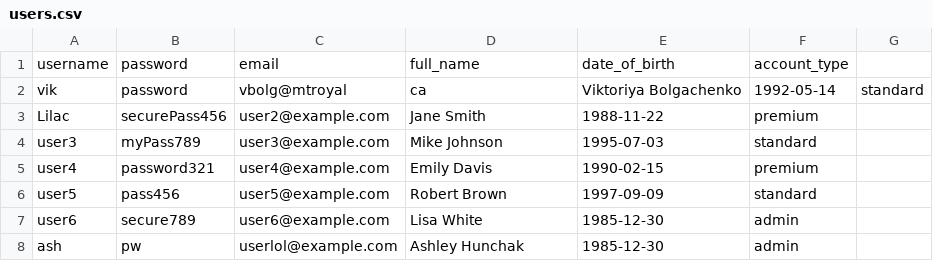
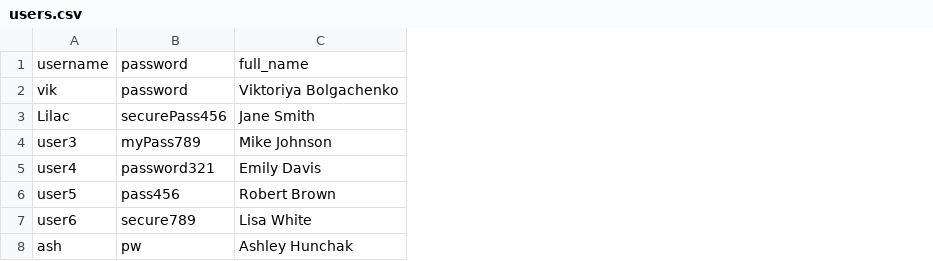
Before and after one commit to ashbrooke8/SlayTheChange, a CSV file: users.csv, drawn as a sheet; removed rows and columns are numbered as before the commit, all else as after; the diff names each change by its address in the sheet, - before the commit and + after, or states it on an @@ line.

```diff
--- a/users.csv
+++ b/users.csv
-column C, rows 1-8: email | vbolg@mtroyal | user2@example.com | user3@example.com | user4@example.com | user5@example.com | user6@example.com | userlol@example.com
-column E, rows 1-8: date_of_birth | Viktoriya Bolgachenko | 1988-11-22 | 1995-07-03 | 1990-02-15 | 1997-09-09 | 1985-12-30 | 1985-12-30
-column F, rows 1-8: account_type | 1992-05-14 | premium | standard | premium | standard | admin | admin
-column G, row 2: standard
-C2: ca
+C2: Viktoriya Bolgachenko
```
Also changed, not shown: 3 other files.
